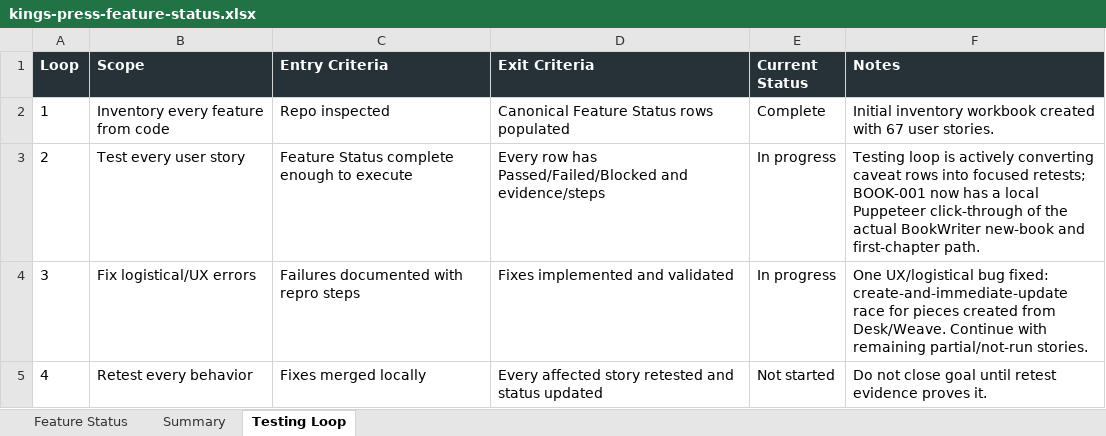
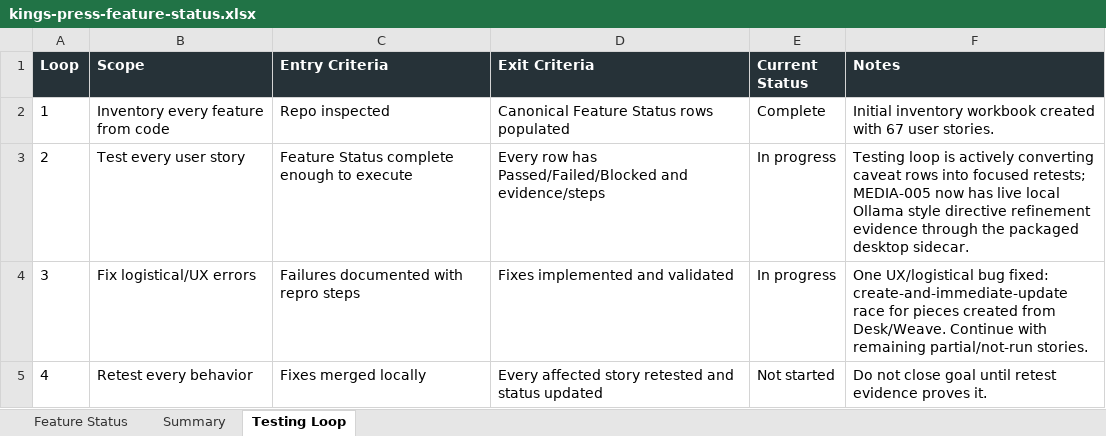
Before and after one commit to Transformation-Agency/pillar-press, an Excel workbook: docs/kings-press-feature-status.xlsx, sheet Testing Loop, drawn as a sheet; values as stored, in another font and other column widths than the file's, no borders; the diff names each change by its address in the sheet, - before the commit and + after, or states it on an @@ line.

Commit message:
Record style survey live Ollama retest

```diff
--- a/docs/kings-press-feature-status.xlsx (sheet Testing Loop)
+++ b/docs/kings-press-feature-status.xlsx (sheet Testing Loop)
-F3 (Notes): …focused retests; BOOK-001 now has a local Puppeteer click-through of the actual BookWriter new-book and first-chapter path.
+F3 (Notes): …focused retests; MEDIA-005 now has live local Ollama style directive refinement evidence through the packaged desktop sidecar.
```
Also changed, not shown: sheet Feature Status.
